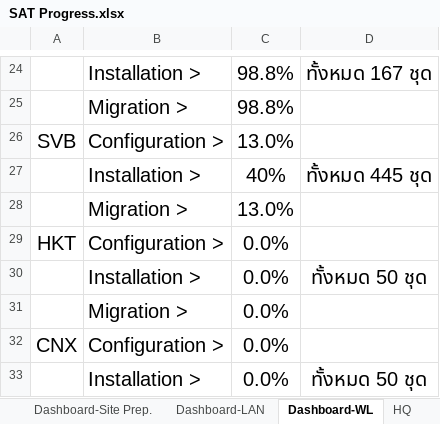
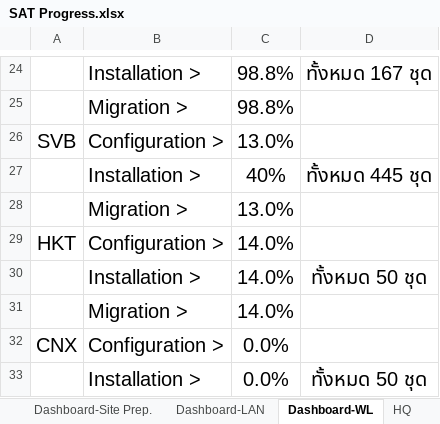
Before and after one commit to watanyu158/hkt-migr-dashboard, an Excel workbook: backend/SAT Progress.xlsx, sheet Dashboard-WL, drawn as a sheet; only a part is shown, gaps mark what is left out; values as stored, in another font and other column widths than the file's, no borders; charts and pictures not drawn; the diff names each change by its address in the sheet, - before the commit and + after, or states it on an @@ line.

```diff
--- a/backend/SAT Progress.xlsx (sheet Dashboard-WL)
+++ b/backend/SAT Progress.xlsx (sheet Dashboard-WL)
-C29:C31: 0.0%
+C29:C31: 14.0%
```
Also changed, not shown: sheet HQ, sheet HKT, sheet HKT-WL, charts or pictures.
